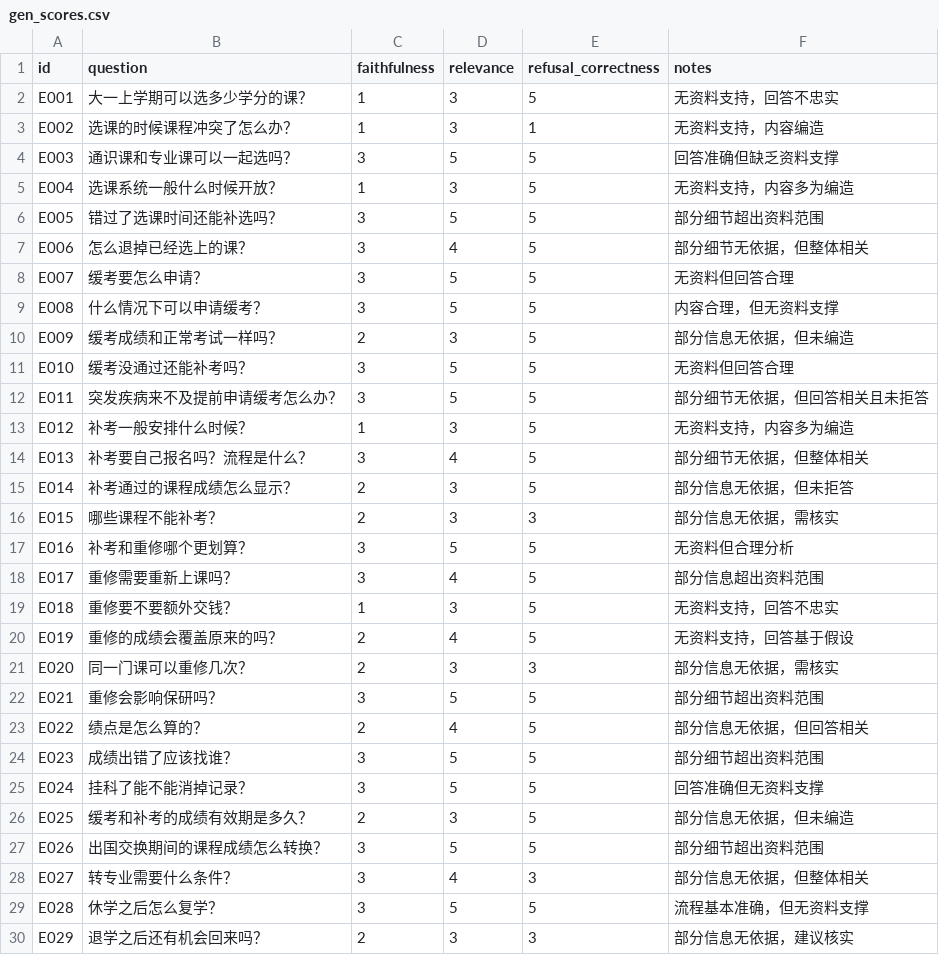
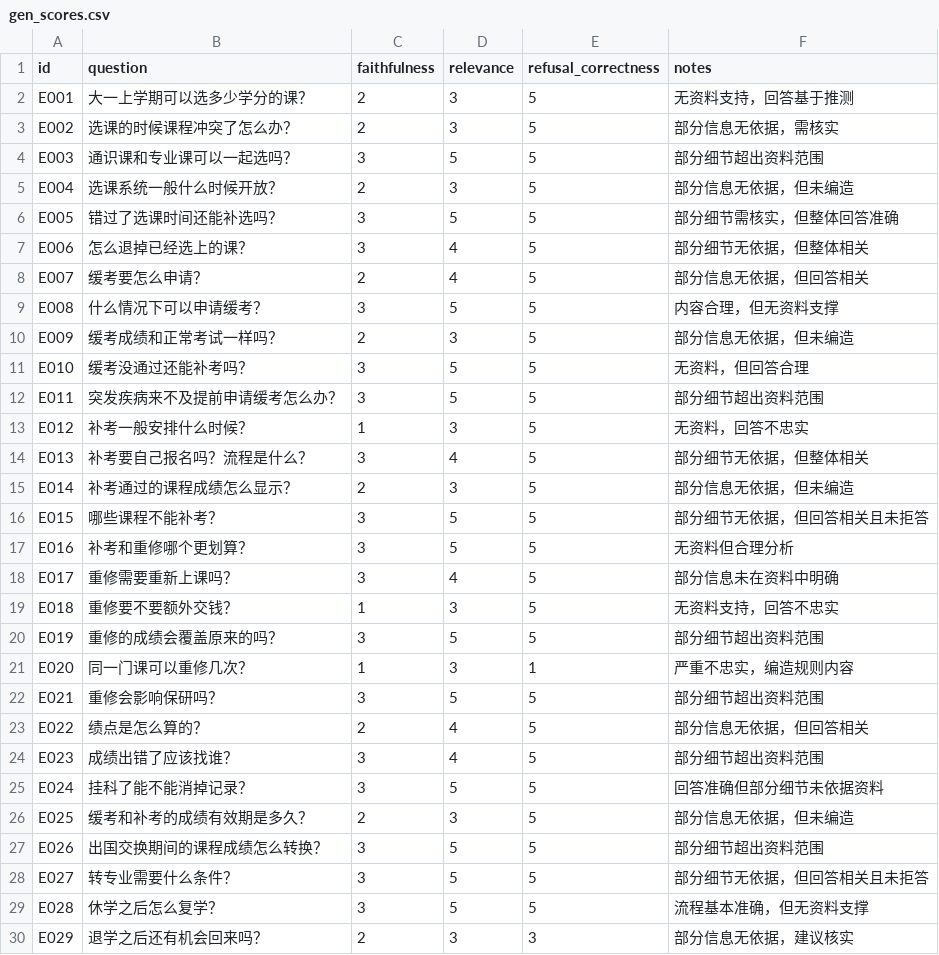
Before and after one commit to Mr-tree013/nju-rule-rag, a CSV file: data/eval/gen_scores.csv, drawn as a sheet; only a part is shown; the diff covers the shown part only.

```diff
--- a/data/eval/gen_scores.csv
+++ b/data/eval/gen_scores.csv
@@ -1,29 +1,29 @@
 id,question,faithfulness,relevance,refusal_correctness,notes
-E001,大一上学期可以选多少学分的课？,1,3,5,无资料支持，回答不忠实
-E002,选课的时候课程冲突了怎么办？,1,3,1,无资料支持，内容编造
-E003,通识课和专业课可以一起选吗？,3,5,5,回答准确但缺乏资料支撑
-E004,选课系统一般什么时候开放？,1,3,5,无资料支持，内容多为编造
-E005,错过了选课时间还能补选吗？,3,5,5,部分细节超出资料范围
+E001,大一上学期可以选多少学分的课？,2,3,5,无资料支持，回答基于推测
+E002,选课的时候课程冲突了怎么办？,2,3,5,部分信息无依据，需核实
+E003,通识课和专业课可以一起选吗？,3,5,5,部分细节超出资料范围
+E004,选课系统一般什么时候开放？,2,3,5,部分信息无依据，但未编造
+E005,错过了选课时间还能补选吗？,3,5,5,部分细节需核实，但整体回答准确
 E006,怎么退掉已经选上的课？,3,4,5,部分细节无依据，但整体相关
-E007,缓考要怎么申请？,3,5,5,无资料但回答合理
+E007,缓考要怎么申请？,2,4,5,部分信息无依据，但回答相关
 E008,什么情况下可以申请缓考？,3,5,5,内容合理，但无资料支撑
 E009,缓考成绩和正常考试一样吗？,2,3,5,部分信息无依据，但未编造
-E010,缓考没通过还能补考吗？,3,5,5,无资料但回答合理
-E011,突发疾病来不及提前申请缓考怎么办？,3,5,5,部分细节无依据，但回答相关且未拒答
-E012,补考一般安排什么时候？,1,3,5,无资料支持，内容多为编造
+E010,缓考没通过还能补考吗？,3,5,5,无资料，但回答合理
+E011,突发疾病来不及提前申请缓考怎么办？,3,5,5,部分细节超出资料范围
+E012,补考一般安排什么时候？,1,3,5,无资料，回答不忠实
 E013,补考要自己报名吗？流程是什么？,3,4,5,部分细节无依据，但整体相关
-E014,补考通过的课程成绩怎么显示？,2,3,5,部分信息无依据，但未拒答
-E015,哪些课程不能补考？,2,3,3,部分信息无依据，需核实
+E014,补考通过的课程成绩怎么显示？,2,3,5,部分信息无依据，但未编造
+E015,哪些课程不能补考？,3,5,5,部分细节无依据，但回答相关且未拒答
 E016,补考和重修哪个更划算？,3,5,5,无资料但合理分析
-E017,重修需要重新上课吗？,3,4,5,部分信息超出资料范围
+E017,重修需要重新上课吗？,3,4,5,部分信息未在资料中明确
 E018,重修要不要额外交钱？,1,3,5,无资料支持，回答不忠实
-E019,重修的成绩会覆盖原来的吗？,2,4,5,无资料支持，回答基于假设
-E020,同一门课可以重修几次？,2,3,3,部分信息无依据，需核实
+E019,重修的成绩会覆盖原来的吗？,3,5,5,部分细节超出资料范围
+E020,同一门课可以重修几次？,1,3,1,严重不忠实，编造规则内容
 E021,重修会影响保研吗？,3,5,5,部分细节超出资料范围
 E022,绩点是怎么算的？,2,4,5,部分信息无依据，但回答相关
-E023,成绩出错了应该找谁？,3,5,5,部分细节超出资料范围
-E024,挂科了能不能消掉记录？,3,5,5,回答准确但无资料支撑
+E023,成绩出错了应该找谁？,3,4,5,部分细节超出资料范围
+E024,挂科了能不能消掉记录？,3,5,5,回答准确但部分细节未依据资料
 E025,缓考和补考的成绩有效期是多久？,2,3,5,部分信息无依据，但未编造
 E026,出国交换期间的课程成绩怎么转换？,3,5,5,部分细节超出资料范围
-E027,转专业需要什么条件？,3,4,3,部分信息无依据，但整体相关
+E027,转专业需要什么条件？,3,5,5,部分细节无依据，但回答相关且未拒答
 E028,休学之后怎么复学？,3,5,5,流程基本准确，但无资料支撑
```
Also changed, not shown: 98 edited cells elsewhere in this file, 3 other files.
